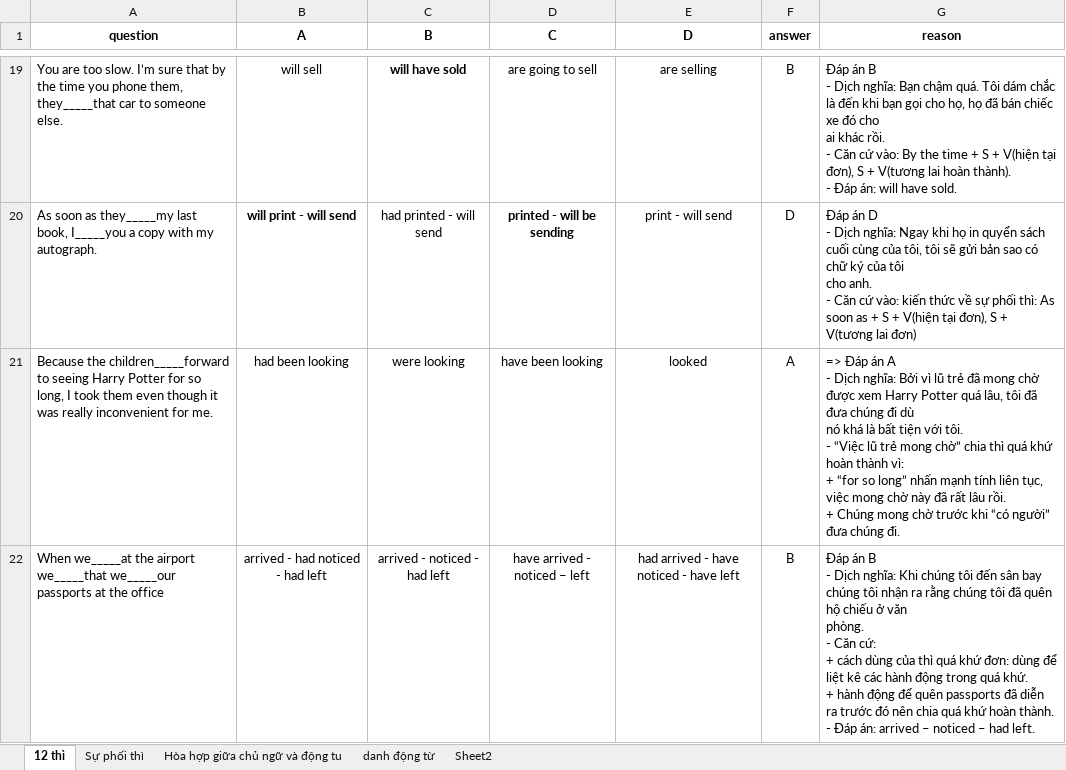
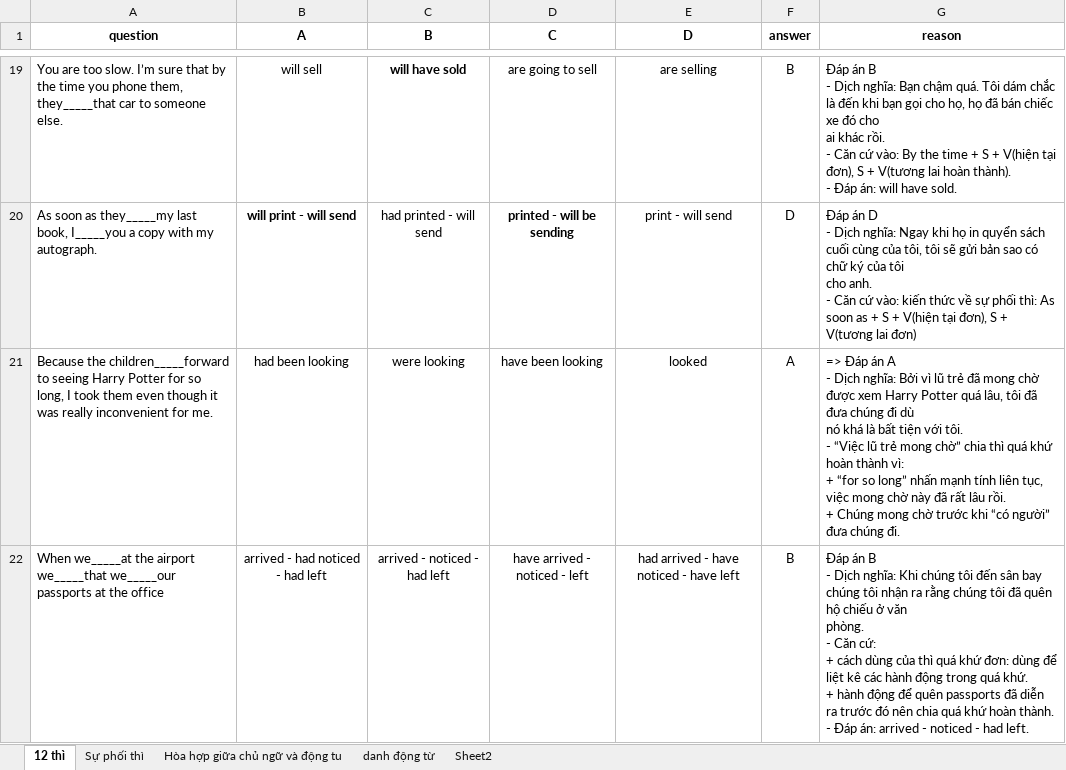
Before and after one commit to NamNV2496/english, an Excel workbook: file/exercise.xlsx, sheet 12 thì, drawn as a sheet; only a part is shown, gaps mark what is left out; values as stored, in another font and other column widths than the file's, no borders; the diff covers the shown part only; the diff names each change by its address in the sheet, - before the commit and + after, or states it on an @@ line.

```diff
--- a/file/exercise.xlsx (sheet 12 thì)
+++ b/file/exercise.xlsx (sheet 12 thì)
-D22 (C): have arrived - noticed – left
+D22 (C): have arrived - noticed - left
-G22 (reason): …án: arrived – noticed – had left.
+G22 (reason): …án: arrived - noticed - had left.
```
Also changed, not shown: 68 edited cells elsewhere in this sheet, sheet Sự phối thì, sheet danh động từ, file/idioms.xlsx, 6 other files.
